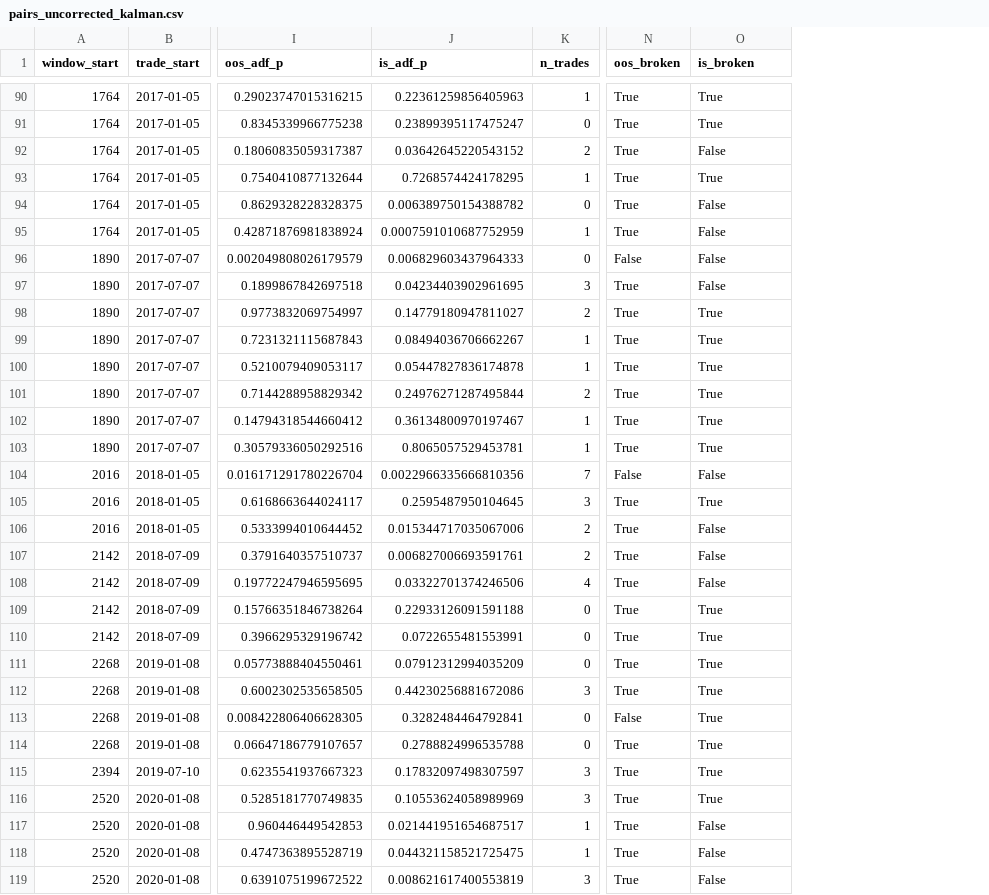
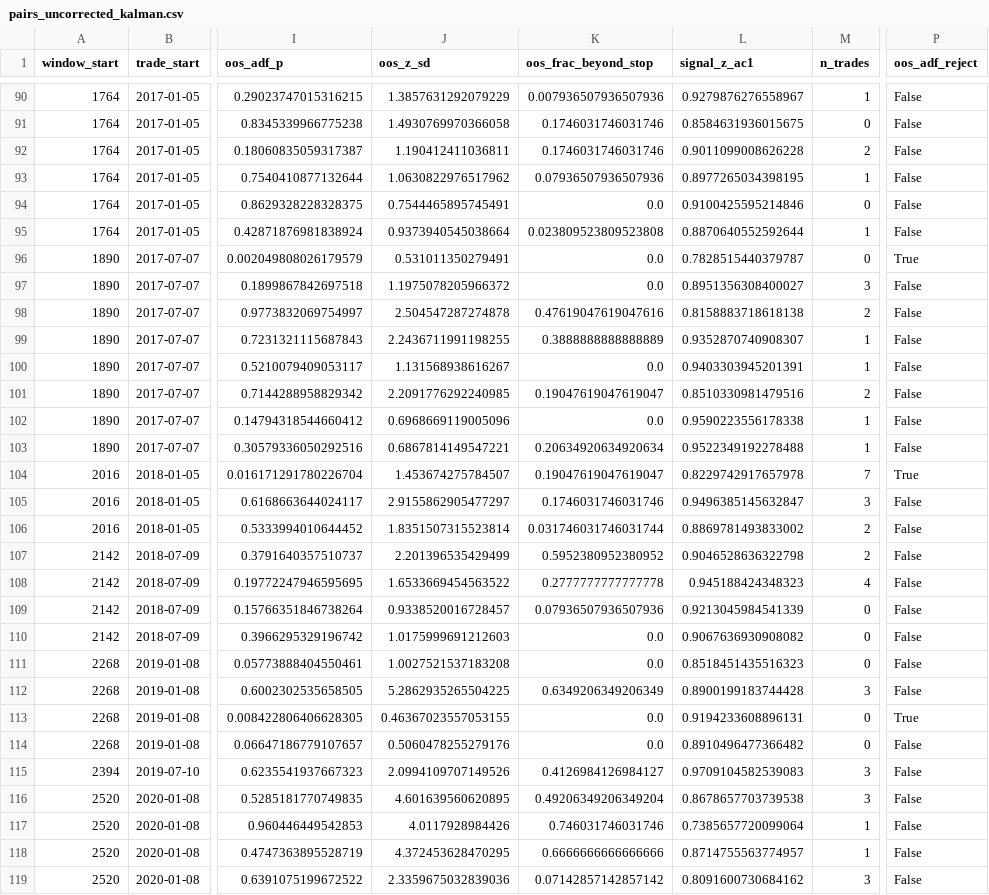
Before and after one commit to samberman-hi/yield-curve-modelling, a CSV file: results/pairs_uncorrected_kalman.csv, drawn as a sheet; only a part is shown, gaps mark what is left out; removed rows and columns are numbered as before the commit, all else as after; the diff covers the shown part only; the diff names each change by its address in the sheet, - before the commit and + after, or states it on an @@ line.

```diff
--- a/results/pairs_uncorrected_kalman.csv
+++ b/results/pairs_uncorrected_kalman.csv
-column J (is_adf_p), rows 90-119: 0.22361259856405963 | 0.23899395117475247 | 0.03642645220543152 | 0.7268574424178295 | 0.006389750154388782 | 0.0007591010687752959 | 0.006829603437964333 | 0.04234403902961695 | 0.14779180947811027 | 0.08494036706662267 | 0.05447827836174878 | 0.24976271287495844 | 0.36134800970197467 | 0.8065057529453781 | 0.0022966335666810356 | 0.2595487950104645 | 0.015344717035067006 | 0.006827006693591761 | 0.03322701374246506 | 0.22933126091591188 | 0.0722655481553991 | 0.07912312994035209 | 0.44230256881672086 | 0.3282484464792841 | 0.2788824996535788 | 0.17832097498307597 | 0.10553624058989969 | 0.021441951654687517 | 0.044321158521725475 | 0.008621617400553819
+column J (oos_z_sd), rows 90-119: 1.3857631292079229 | 1.4930769970366058 | 1.190412411036811 | 1.0630822976517962 | 0.7544465895745491 | 0.9373940545038664 | 0.531011350279491 | 1.1975078205966372 | 2.504547287274878 | 2.2436711991198255 | 1.131568938616267 | 2.2091776292240985 | 0.6968669119005096 | 0.6867814149547221 | 1.453674275784507 | 2.9155862905477297 | 1.8351507315523814 | 2.201396535429499 | 1.6533669454563522 | 0.9338520016728457 | 1.0175999691212603 | 1.0027521537183208 | 5.2862935265504225 | 0.46367023557053155 | 0.5060478255279176 | 2.0994109707149526 | 4.601639560620895 | 4.0117928984426 | 4.372453628470295 | 2.3359675032839036
+column K (oos_frac_beyond_stop), rows 90-119: 0.007936507936507936 | 0.1746031746031746 | 0.1746031746031746 | 0.07936507936507936 | 0.0 | 0.023809523809523808 | 0.0 | 0.0 | 0.47619047619047616 | 0.3888888888888889 | 0.0 | 0.19047619047619047 | 0.0 | 0.20634920634920634 | 0.19047619047619047 | 0.1746031746031746 | 0.031746031746031744 | 0.5952380952380952 | 0.2777777777777778 | 0.07936507936507936 | 0.0 | 0.0 | 0.6349206349206349 | 0.0 | 0.0 | 0.4126984126984127 | 0.49206349206349204 | 0.746031746031746 | 0.6666666666666666 | 0.07142857142857142
+column L (signal_z_ac1), rows 90-119: 0.9279876276558967 | 0.8584631936015675 | 0.9011099008626228 | 0.8977265034398195 | 0.9100425595214846 | 0.8870640552592644 | 0.7828515440379787 | 0.8951356308400027 | 0.8158883718618138 | 0.9352870740908307 | 0.9403303945201391 | 0.8510330981479516 | 0.9590223556178338 | 0.9522349192278488 | 0.8229742917657978 | 0.9496385145632847 | 0.8869781493833002 | 0.9046528636322798 | 0.945188424348323 | 0.9213045984541339 | 0.9067636930908082 | 0.8518451435516323 | 0.8900199183744428 | 0.9194233608896131 | 0.8910496477366482 | 0.9709104582539083 | 0.8678657703739538 | 0.7385657720099064 | 0.8714755563774957 | 0.8091600730684162
-column N (oos_broken), rows 90-119: True | True | True | True | True | True | False | True | True | True | True | True | True | True | False | True | True | True | True | True | True | True | True | False | True | True | True | True | True | True
-P1: is_broken
+P1: oos_adf_reject
-P90:P91 (oos_adf_reject): True
+P90:P91 (oos_adf_reject): False
-P93 (oos_adf_reject): True
+P93 (oos_adf_reject): False
-P96 (oos_adf_reject): False
+P96 (oos_adf_reject): True
-P98:P103 (oos_adf_reject): True
+P98:P103 (oos_adf_reject): False
-P104 (oos_adf_reject): False
+P104 (oos_adf_reject): True
-P105 (oos_adf_reject): True
+P105 (oos_adf_reject): False
-P109:P112 (oos_adf_reject): True
+P109:P112 (oos_adf_reject): False
-P114:P116 (oos_adf_reject): True
+P114:P116 (oos_adf_reject): False
```
Also changed, not shown: 82 edited cells elsewhere in this file, results/breakdown.csv, results/pairs_uncorrected_ols.csv, 21 other files.
